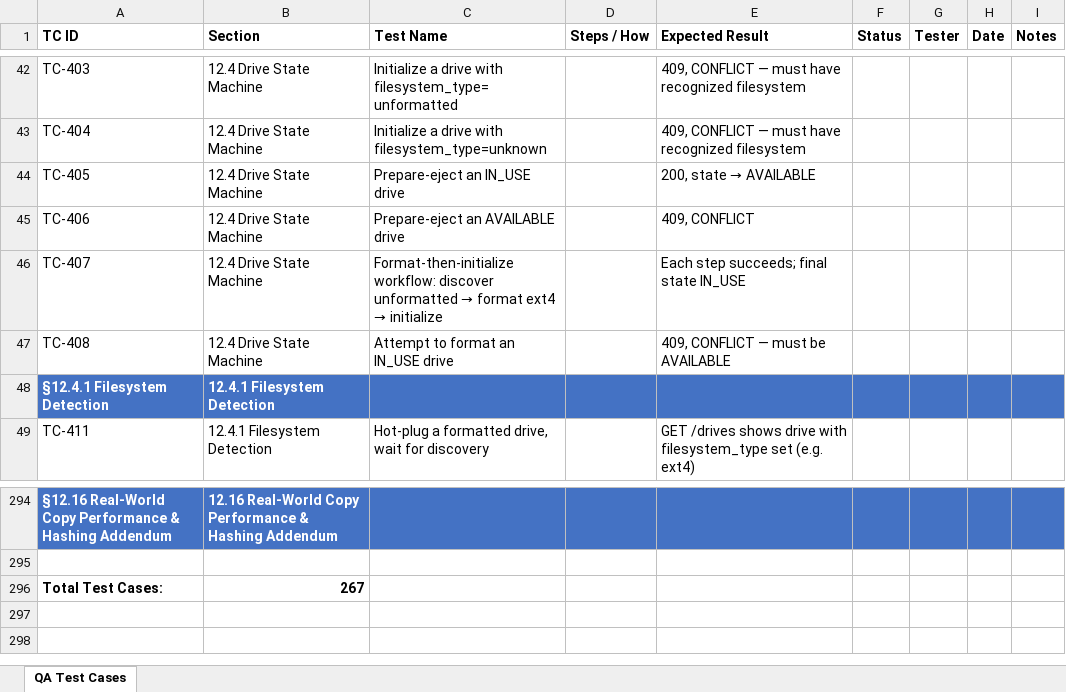
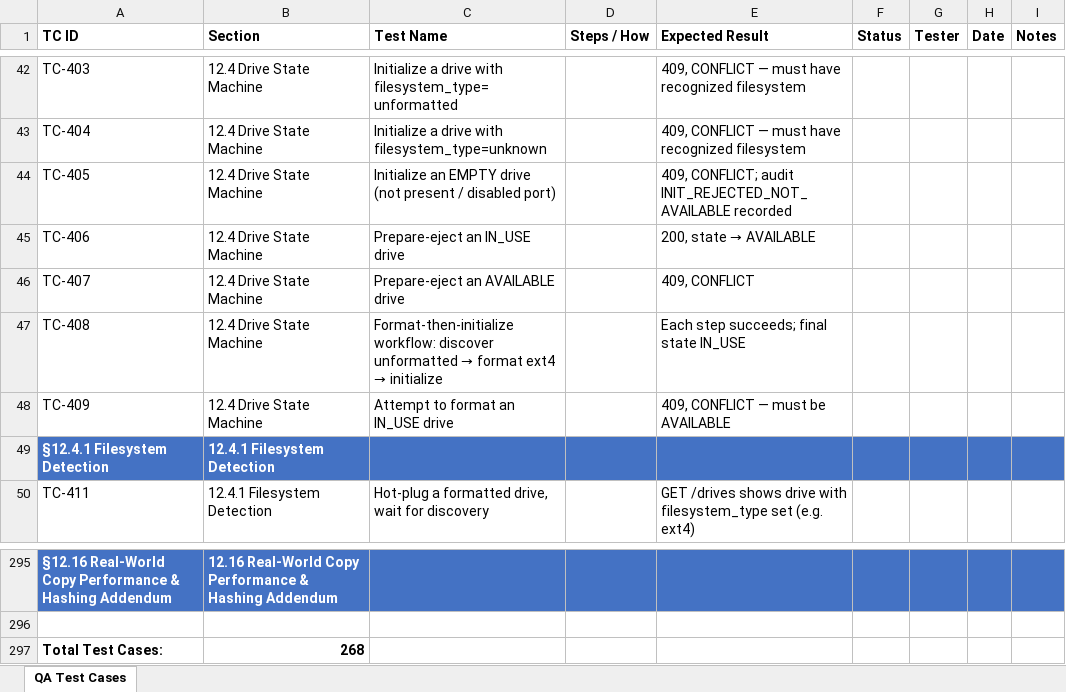
Before and after one commit to t3knoid/ecube, an Excel workbook: docs/testing/ecube-qa-test-cases.xlsx, sheet QA Test Cases, drawn as a sheet; only a part is shown, gaps mark what is left out; values as stored, in another font and other column widths than the file's, no borders; addresses are those after the commit; the diff names each change by its address in the sheet, - before the commit and + after, or states it on an @@ line.

Commit message:
Update QA test cases spreadsheet with revised scenarios

```diff
--- a/docs/testing/ecube-qa-test-cases.xlsx (sheet QA Test Cases)
+++ b/docs/testing/ecube-qa-test-cases.xlsx (sheet QA Test Cases)
+row 44: TC-405 | 12.4 Drive State Machine | Initialize an EMPTY drive (not present / disabled port) |  | 409, CONFLICT; audit INIT_REJECTED_NOT_AVAILABLE recorded
-A45 (TC ID): TC-405
+A45 (TC ID): TC-406
-A46 (TC ID): TC-406
+A46 (TC ID): TC-407
-A47 (TC ID): TC-407
+A47 (TC ID): TC-408
-A48 (TC ID): TC-408
+A48 (TC ID): TC-409
-B297 (Section): 267
+B297 (Section): 268
```
